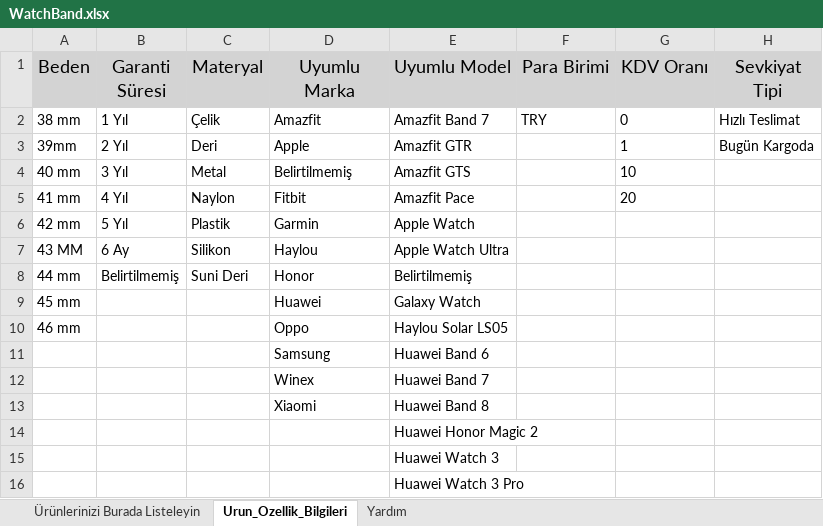
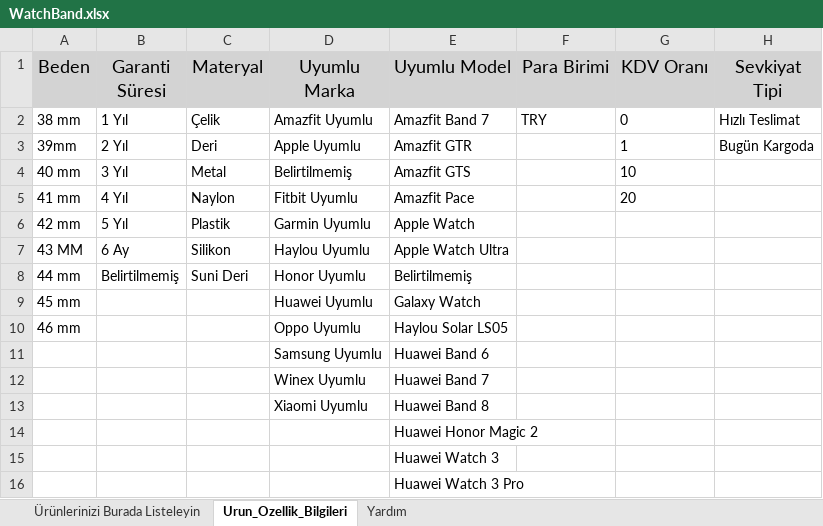
Before and after one commit to H7ioo/toplu-ekle-cli, an Excel workbook: companies/trendyol/watchBand/WatchBand.xlsx, sheet Urun_Ozellik_Bilgileri, drawn as a sheet; only a part is shown; values as stored, in another font and other column widths than the file's, no borders; the diff names each change by its address in the sheet, - before the commit and + after, or states it on an @@ line.

```diff
--- a/companies/trendyol/watchBand/WatchBand.xlsx (sheet Urun_Ozellik_Bilgileri)
+++ b/companies/trendyol/watchBand/WatchBand.xlsx (sheet Urun_Ozellik_Bilgileri)
-D2 (Uyumlu Marka): Amazfit
+D2 (Uyumlu Marka): Amazfit Uyumlu
-D3 (Uyumlu Marka): Apple
+D3 (Uyumlu Marka): Apple Uyumlu
-D5 (Uyumlu Marka): Fitbit
+D5 (Uyumlu Marka): Fitbit Uyumlu
-D6 (Uyumlu Marka): Garmin
+D6 (Uyumlu Marka): Garmin Uyumlu
-D7 (Uyumlu Marka): Haylou
+D7 (Uyumlu Marka): Haylou Uyumlu
-D8 (Uyumlu Marka): Honor
+D8 (Uyumlu Marka): Honor Uyumlu
-D9 (Uyumlu Marka): Huawei
+D9 (Uyumlu Marka): Huawei Uyumlu
-D10 (Uyumlu Marka): Oppo
+D10 (Uyumlu Marka): Oppo Uyumlu
-D11 (Uyumlu Marka): Samsung
+D11 (Uyumlu Marka): Samsung Uyumlu
-D12 (Uyumlu Marka): Winex
+D12 (Uyumlu Marka): Winex Uyumlu
-D13 (Uyumlu Marka): Xiaomi
+D13 (Uyumlu Marka): Xiaomi Uyumlu
```
Also changed, not shown: companies/trendyol/screenProtector/screenProtector.xlsx, 13 other files.
